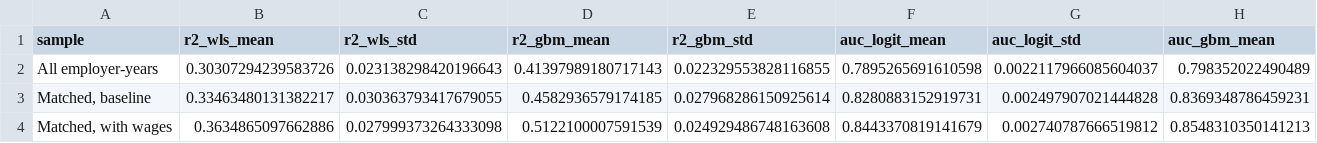
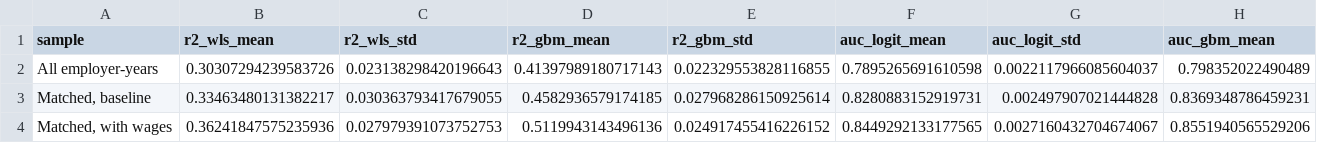
Before and after one commit to MuhammadMoiz20/h1b-gatekeeping, a CSV file: output/tables/model_metrics_seeds.csv, drawn as a sheet; only a part is shown; the diff covers the shown part only; the diff names each change by its address in the sheet, - before the commit and + after, or states it on an @@ line.

```diff
--- a/output/tables/model_metrics_seeds.csv
+++ b/output/tables/model_metrics_seeds.csv
-B4 (r2_wls_mean): 0.3634865097662886
+B4 (r2_wls_mean): 0.36241847575235936
-C4 (r2_wls_std): 0.027999373264333098
+C4 (r2_wls_std): 0.027979391073752753
-D4 (r2_gbm_mean): 0.5122100007591539
+D4 (r2_gbm_mean): 0.5119943143496136
-E4 (r2_gbm_std): 0.024929486748163608
+E4 (r2_gbm_std): 0.024917455416226152
-F4 (auc_logit_mean): 0.8443370819141679
+F4 (auc_logit_mean): 0.8449292133177565
-G4 (auc_logit_std): 0.002740787666519812
+G4 (auc_logit_std): 0.0027160432704674067
-H4 (auc_gbm_mean): 0.8548310350141213
+H4 (auc_gbm_mean): 0.8551940565529206
```
Also changed, not shown: 3 edited cells elsewhere in this file, output/tables/model_metrics_seed_gaps.csv, output/tables/model_metrics_seeds_runs.csv, 30 other files.
